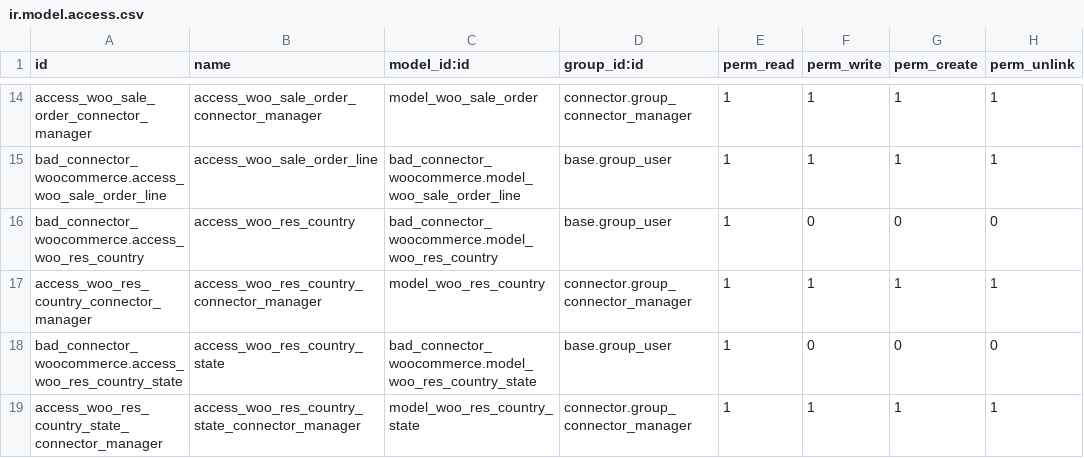
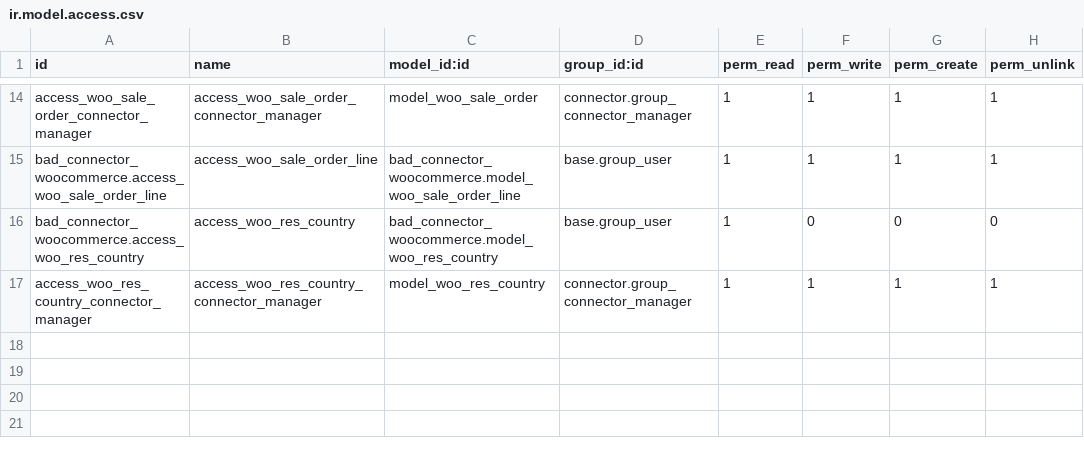
Before and after one commit to BizzAppDev-Systems/connector-woocommerce, a CSV file: bad_connector_woocommerce/security/ir.model.access.csv, drawn as a sheet; only a part is shown, gaps mark what is left out.

Commit message:
[T6676]bad_connector_woocommerce: Remove the child mapper and also modify the importer.

```diff
--- a/bad_connector_woocommerce/security/ir.model.access.csv
+++ b/bad_connector_woocommerce/security/ir.model.access.csv
@@ -17,3 +17 @@ bad_connector_woocommerce.access_woo_res_country,access_woo_res_country,bad_conn
 access_woo_res_country_connector_manager,access_woo_res_country_connector_manager,model_woo_res_country,connector.group_connector_manager,1,1,1,1
-bad_connector_woocommerce.access_woo_res_country_state,access_woo_res_country_state,bad_connector_woocommerce.model_woo_res_country_state,base.group_user,1,0,0,0
-access_woo_res_country_state_connector_manager,access_woo_res_country_state_connector_manager,model_woo_res_country_state,connector.group_connector_manager,1,1,1,1
```
Also changed, not shown: 6 other files.
